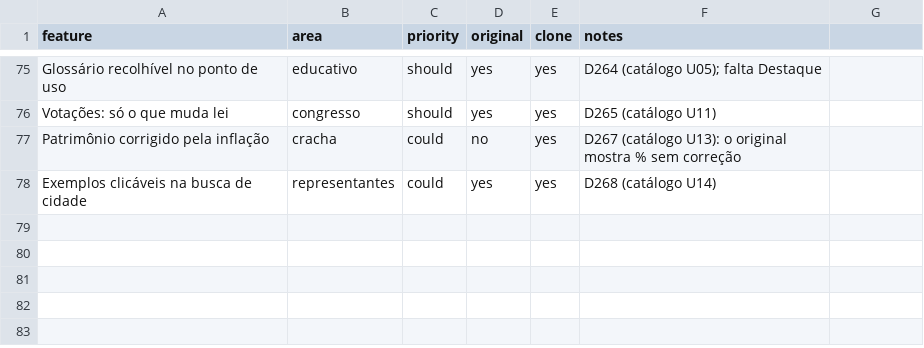
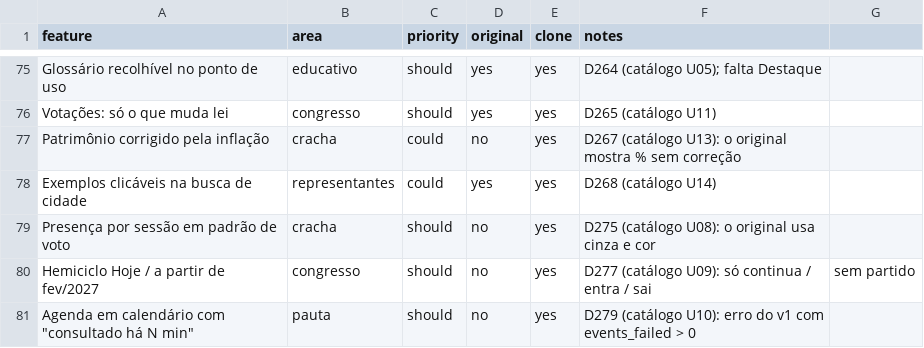
Before and after one commit to AlexandreCamerini/replica, a CSV file: replica/features.csv, drawn as a sheet; only a part is shown, gaps mark what is left out.

```diff
--- a/replica/features.csv
+++ b/replica/features.csv
@@ -78 +78,4 @@ Patrimônio corrigido pela inflação,cracha,could,no,yes,D267 (catálogo U13):
 Exemplos clicáveis na busca de cidade,representantes,could,yes,yes,D268 (catálogo U14)
+Presença por sessão em padrão de voto,cracha,should,no,yes,D275 (catálogo U08): o original usa cinza e cor
+Hemiciclo Hoje / a partir de fev/2027,congresso,should,no,yes,D277 (catálogo U09): só continua / entra / sai, sem partido
+Agenda em calendário com "consultado há N min",pauta,should,no,yes,D279 (catálogo U10): erro do v1 com events_failed > 0
```
Also changed, not shown: 15 other files.
